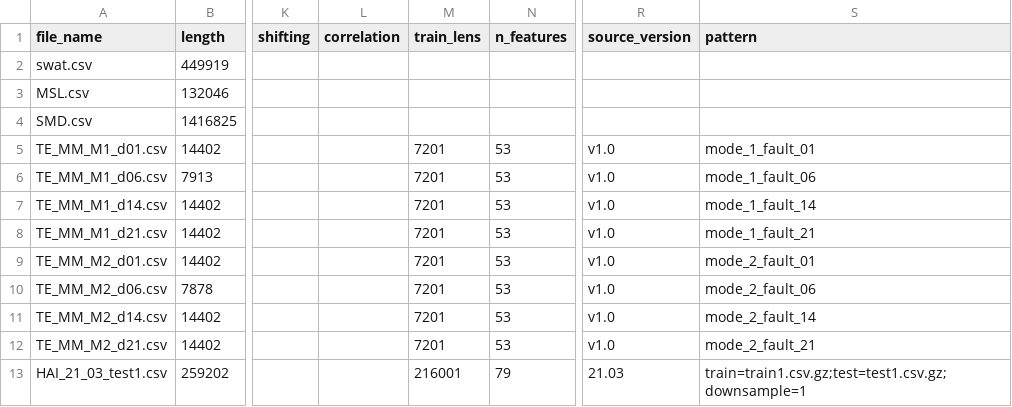
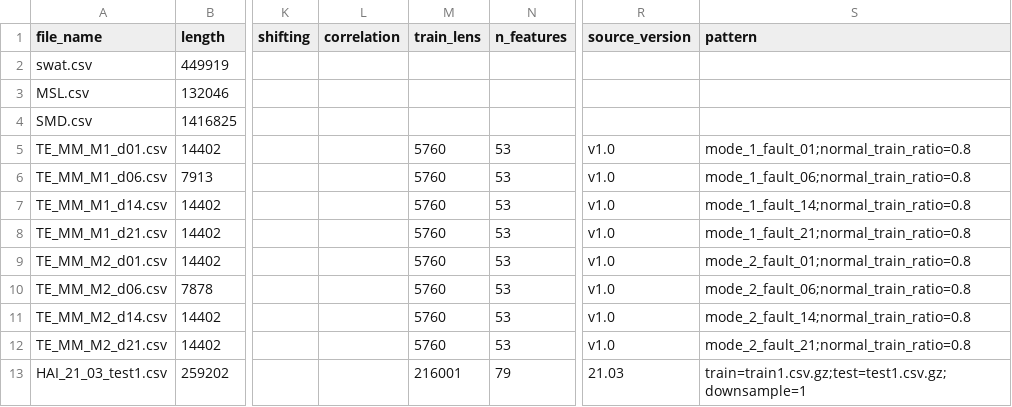
Before and after one commit to sunyujie0730-bot/lagraph, a CSV file: dataset/anomaly_detect/DETECT_META.csv, drawn as a sheet; only a part is shown, gaps mark what is left out; the diff names each change by its address in the sheet, - before the commit and + after, or states it on an @@ line.

```diff
--- a/dataset/anomaly_detect/DETECT_META.csv
+++ b/dataset/anomaly_detect/DETECT_META.csv
-M5:M12 (train_lens): 7201
+M5:M12 (train_lens): 5760
-S5 (pattern): mode_1_fault_01
+S5 (pattern): mode_1_fault_01;normal_train_ratio=0.8
-S6 (pattern): mode_1_fault_06
+S6 (pattern): mode_1_fault_06;normal_train_ratio=0.8
-S7 (pattern): mode_1_fault_14
+S7 (pattern): mode_1_fault_14;normal_train_ratio=0.8
-S8 (pattern): mode_1_fault_21
+S8 (pattern): mode_1_fault_21;normal_train_ratio=0.8
-S9 (pattern): mode_2_fault_01
+S9 (pattern): mode_2_fault_01;normal_train_ratio=0.8
-S10 (pattern): mode_2_fault_06
+S10 (pattern): mode_2_fault_06;normal_train_ratio=0.8
-S11 (pattern): mode_2_fault_14
+S11 (pattern): mode_2_fault_14;normal_train_ratio=0.8
-S12 (pattern): mode_2_fault_21
+S12 (pattern): mode_2_fault_21;normal_train_ratio=0.8
```
Also changed, not shown: 2 other files.
